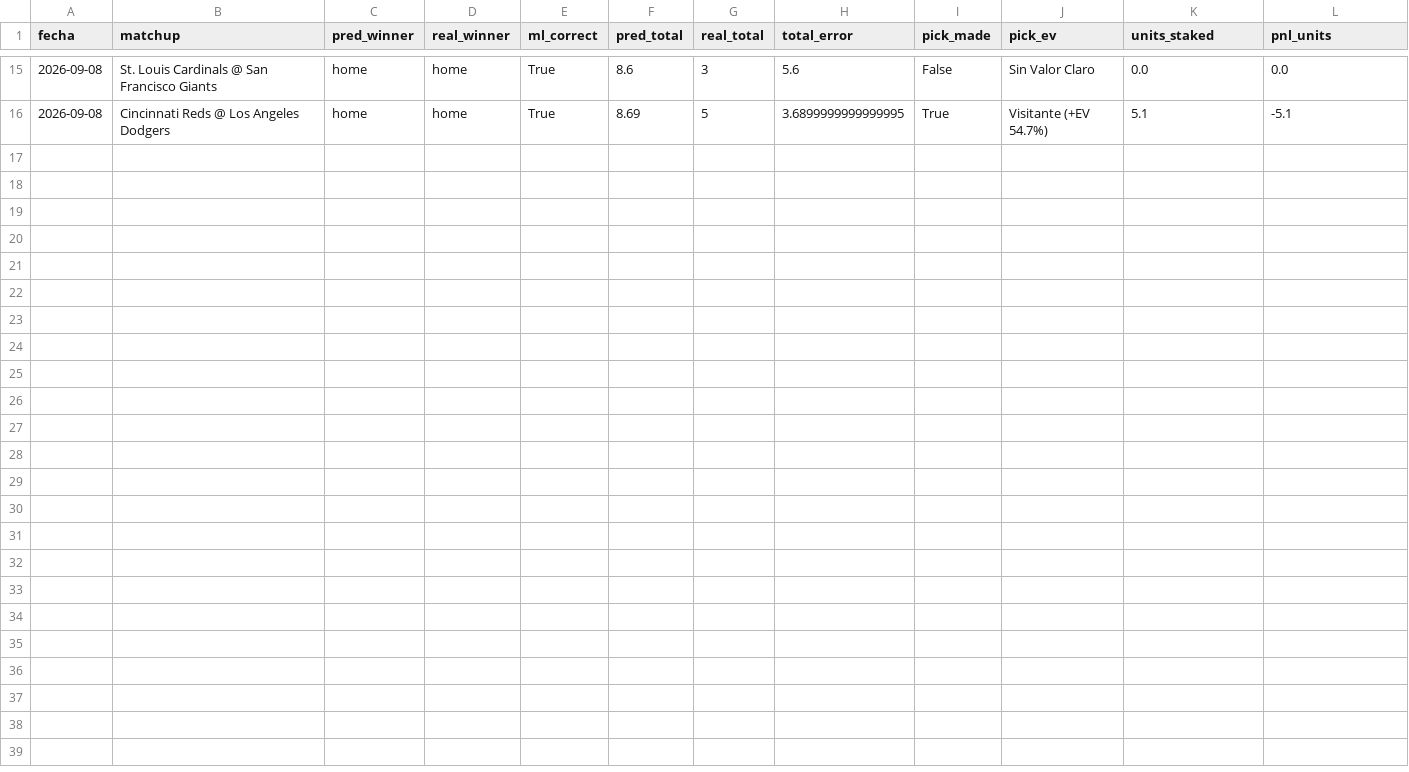
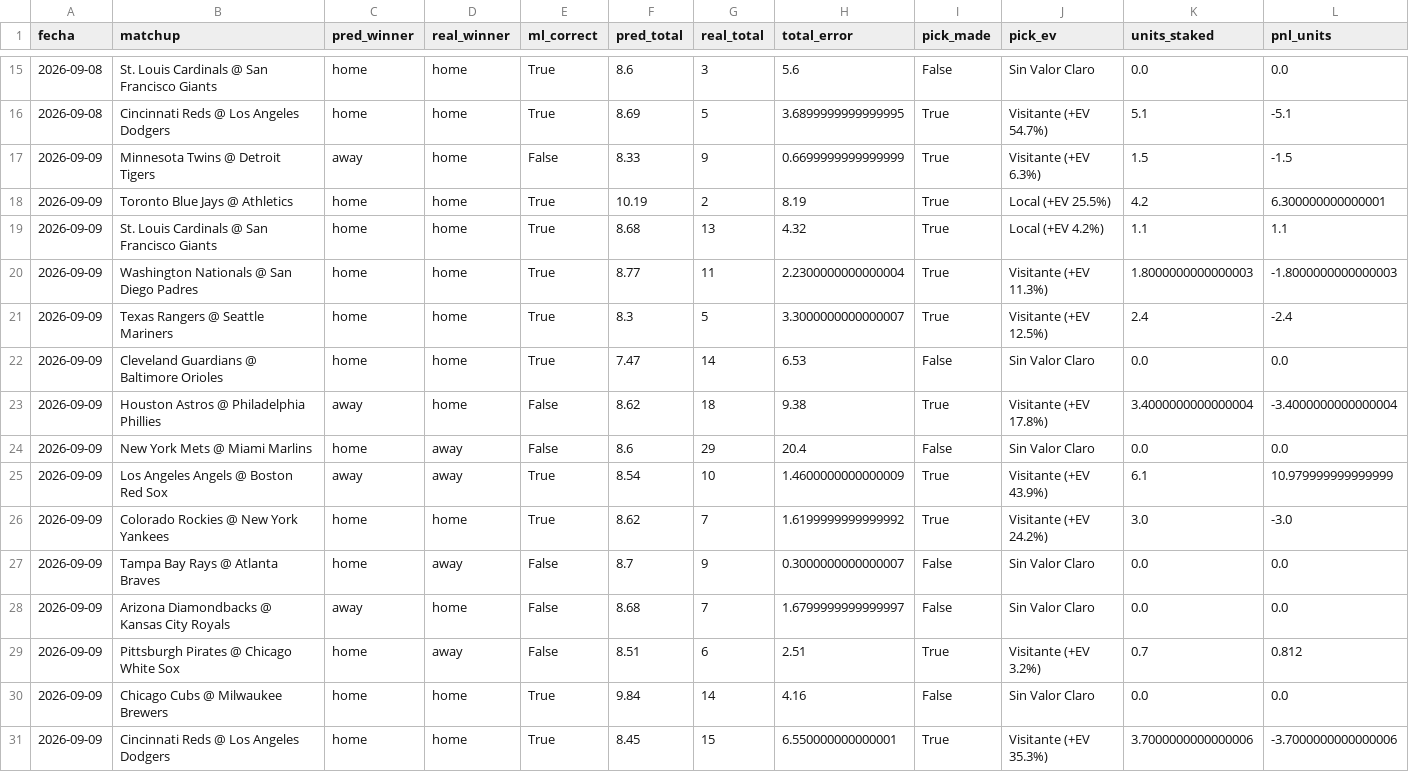
Before and after one commit to ByteLogic214/mlb-proyeccions, a CSV file: output/tracking_results.csv, drawn as a sheet; only a part is shown, gaps mark what is left out.

```diff
--- a/output/tracking_results.csv
+++ b/output/tracking_results.csv
@@ -16 +16,16 @@ fecha,matchup,pred_winner,real_winner,ml_correct,pred_total,real_total,total_err
 2026-09-08,Cincinnati Reds @ Los Angeles Dodgers,home,home,True,8.69,5,3.6899999999999995,True,Visitante (+EV 54.7%),5.1,-5.1
+2026-09-09,Minnesota Twins @ Detroit Tigers,away,home,False,8.33,9,0.6699999999999999,True,Visitante (+EV 6.3%),1.5,-1.5
+2026-09-09,Toronto Blue Jays @ Athletics,home,home,True,10.19,2,8.19,True,Local (+EV 25.5%),4.2,6.300000000000001
+2026-09-09,St. Louis Cardinals @ San Francisco Giants,home,home,True,8.68,13,4.32,True,Local (+EV 4.2%),1.1,1.1
+2026-09-09,Washington Nationals @ San Diego Padres,home,home,True,8.77,11,2.2300000000000004,True,Visitante (+EV 11.3%),1.8000000000000003,-1.8000000000000003
+2026-09-09,Texas Rangers @ Seattle Mariners,home,home,True,8.3,5,3.3000000000000007,True,Visitante (+EV 12.5%),2.4,-2.4
+2026-09-09,Cleveland Guardians @ Baltimore Orioles,home,home,True,7.47,14,6.53,False,Sin Valor Claro,0.0,0.0
+2026-09-09,Houston Astros @ Philadelphia Phillies,away,home,False,8.62,18,9.38,True,Visitante (+EV 17.8%),3.4000000000000004,-3.4000000000000004
+2026-09-09,New York Mets @ Miami Marlins,home,away,False,8.6,29,20.4,False,Sin Valor Claro,0.0,0.0
+2026-09-09,Los Angeles Angels @ Boston Red Sox,away,away,True,8.54,10,1.4600000000000009,True,Visitante (+EV 43.9%),6.1,10.979999999999999
+2026-09-09,Colorado Rockies @ New York Yankees,home,home,True,8.62,7,1.6199999999999992,True,Visitante (+EV 24.2%),3.0,-3.0
+2026-09-09,Tampa Bay Rays @ Atlanta Braves,home,away,False,8.7,9,0.3000000000000007,False,Sin Valor Claro,0.0,0.0
+2026-09-09,Arizona Diamondbacks @ Kansas City Royals,away,home,False,8.68,7,1.6799999999999997,False,Sin Valor Claro,0.0,0.0
+2026-09-09,Pittsburgh Pirates @ Chicago White Sox,home,away,False,8.51,6,2.51,True,Visitante (+EV 3.2%),0.7,0.812
+2026-09-09,Chicago Cubs @ Milwaukee Brewers,home,home,True,9.84,14,4.16,False,Sin Valor Claro,0.0,0.0
+2026-09-09,Cincinnati Reds @ Los Angeles Dodgers,home,home,True,8.45,15,6.550000000000001,True,Visitante (+EV 35.3%),3.7000000000000006,-3.7000000000000006
```
Also changed, not shown: 1 other file.
